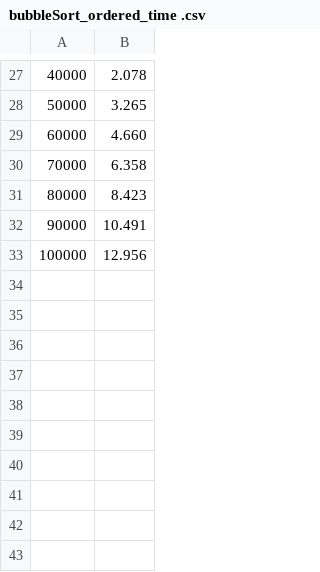
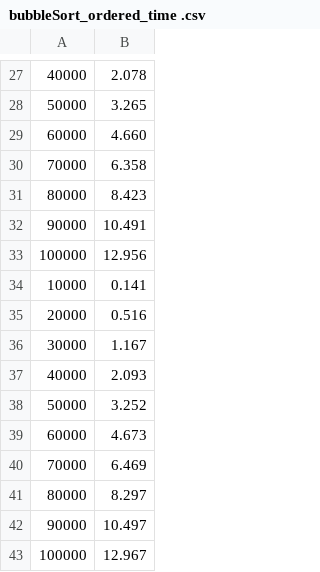
Before and after one commit to ScherbakovRuslan/BasicOfProgrammingCourse, a CSV file: cmake-build-debug/data/bubbleSort_ordered_time .csv, drawn as a sheet; only a part is shown, gaps mark what is left out.

```diff
--- a/cmake-build-debug/data/bubbleSort_ordered_time .csv
+++ b/cmake-build-debug/data/bubbleSort_ordered_time .csv
@@ -33 +33,11 @@
 100000; 12.956
+10000; 0.141
+20000; 0.516
+30000; 1.167
+40000; 2.093
+50000; 3.252
+60000; 4.673
+70000; 6.469
+80000; 8.297
+90000; 10.497
+100000; 12.967
```
Also changed, not shown: cmake-build-debug/data/bubbleSort_orderedBackwards_time .csv, cmake-build-debug/data/bubbleSort_random_time .csv, 23 other files.
